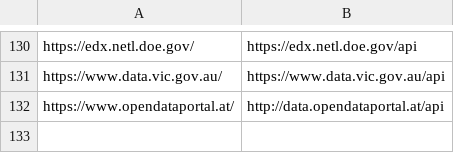
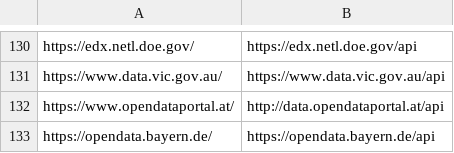
Before and after one commit to sebneu/ckan_instances, a CSV file: instances.csv, drawn as a sheet; only a part is shown, gaps mark what is left out; the diff names each change by its address in the sheet, - before the commit and + after, or states it on an @@ line.

Commit message:
new portal: opendata.bayern.de

```diff
--- a/instances.csv
+++ b/instances.csv
+row 133: https://opendata.bayern.de/ | https://opendata.bayern.de/api
```
